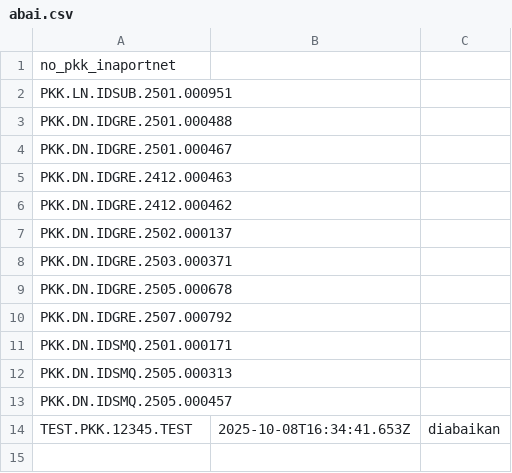
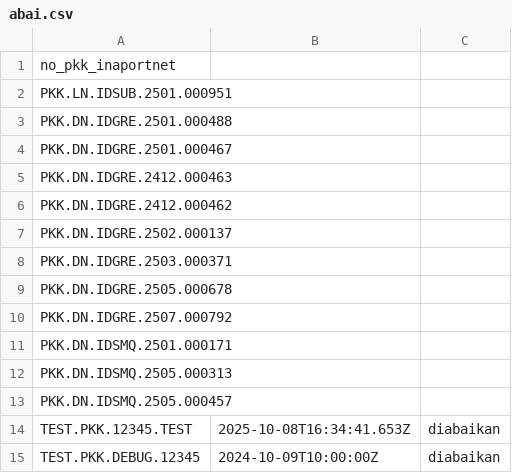
Before and after one commit to Hadi197/Outstanding, a CSV file: abai.csv, drawn as a sheet; the diff names each change by its address in the sheet, - before the commit and + after, or states it on an @@ line.

Commit message:
Update abai.csv - 2025-10-08T17:15:08.640Z

```diff
--- a/abai.csv
+++ b/abai.csv
+row 15: TEST.PKK.DEBUG.12345 | 2024-10-09T10:00:00Z | diabaikan
```
